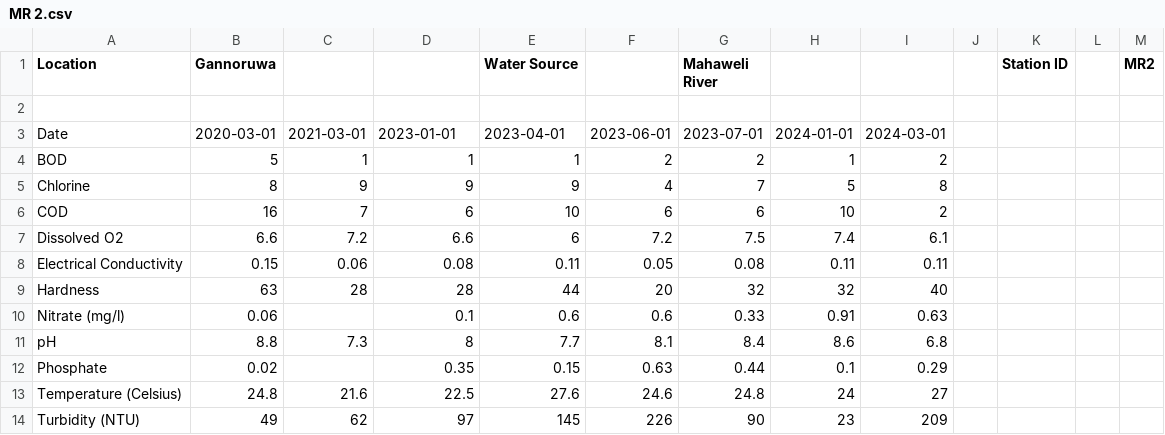
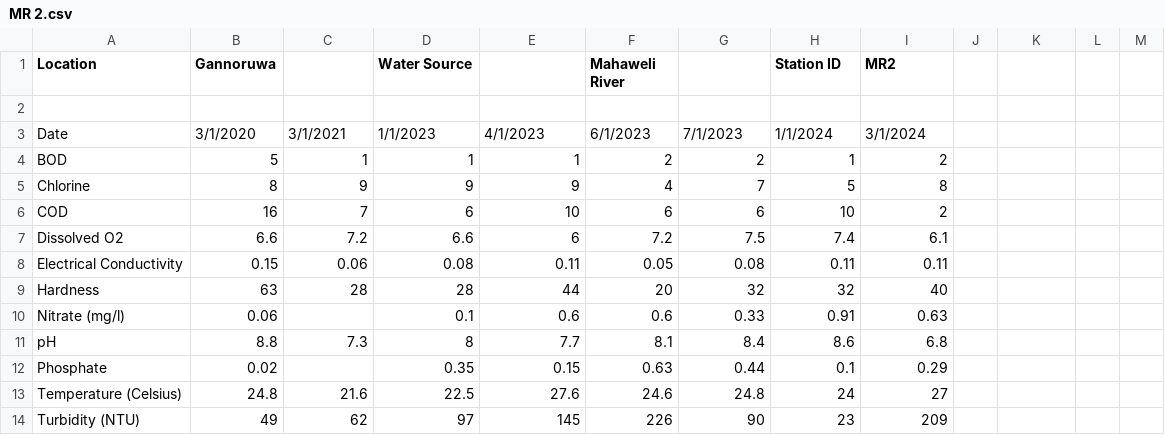
Before and after one commit to Dilshi-1997/WMS-test, a CSV file: MR 2.csv, drawn as a sheet; the diff names each change by its address in the sheet, - before the commit and + after, or states it on an @@ line.

```diff
--- a/MR 2.csv
+++ b/MR 2.csv
-D1: (empty)
+D1: Water Source
-E1: Water Source
+E1: (empty)
-F1: (empty)
+F1: Mahaweli River
-G1: Mahaweli River
+G1: (empty)
-H1: (empty)
+H1: Station ID
-I1: (empty)
+I1: MR2
-K1: Station ID
+K1: (empty)
-M1: MR2
+M1: (empty)
-B3 (Gannoruwa): 2020-03-01
+B3 (Gannoruwa): 3/1/2020
-C3: 2021-03-01
+C3: 3/1/2021
-D3 (Water Source): 2023-01-01
+D3 (Water Source): 1/1/2023
-E3: 2023-04-01
+E3: 4/1/2023
-F3 (Mahaweli River): 2023-06-01
+F3 (Mahaweli River): 6/1/2023
-G3: 2023-07-01
+G3: 7/1/2023
-H3 (Station ID): 2024-01-01
+H3 (Station ID): 1/1/2024
-I3 (MR2): 2024-03-01
+I3 (MR2): 3/1/2024
```
Also changed, not shown: MR 1.csv, MR 5.csv, 3 other files.
